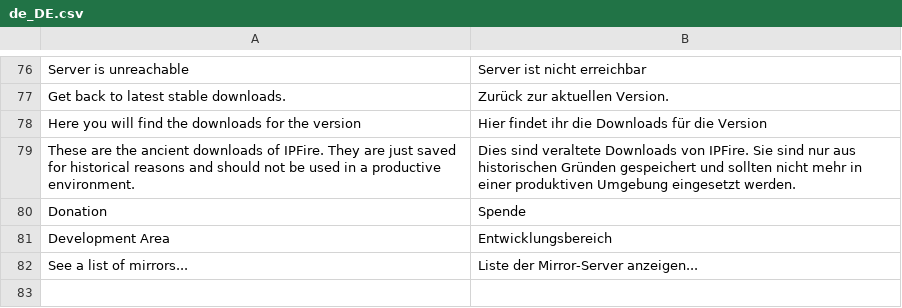
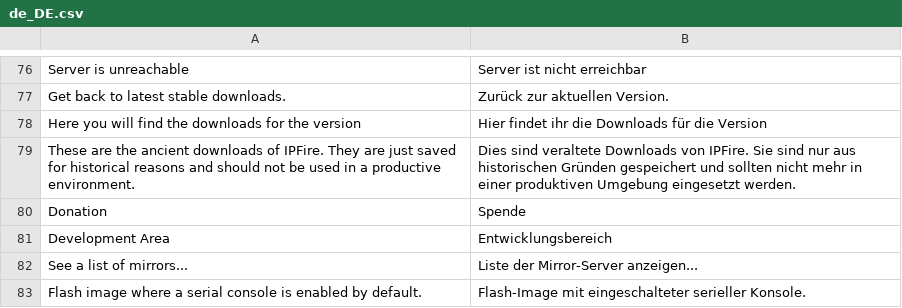
Before and after one commit to pebosi/ipfire.org-bootstrap3, a CSV file: www/translations/de_DE.csv, drawn as a sheet; only a part is shown, gaps mark what is left out; the diff names each change by its address in the sheet, - before the commit and + after, or states it on an @@ line.

Commit message:
Add support for flash images on download page.

```diff
--- a/www/translations/de_DE.csv
+++ b/www/translations/de_DE.csv
+row 83: Flash image where a serial console is enabled by default. | Flash-Image mit eingeschalteter serieller Konsole.
```
Also changed, not shown: 2 other files.
